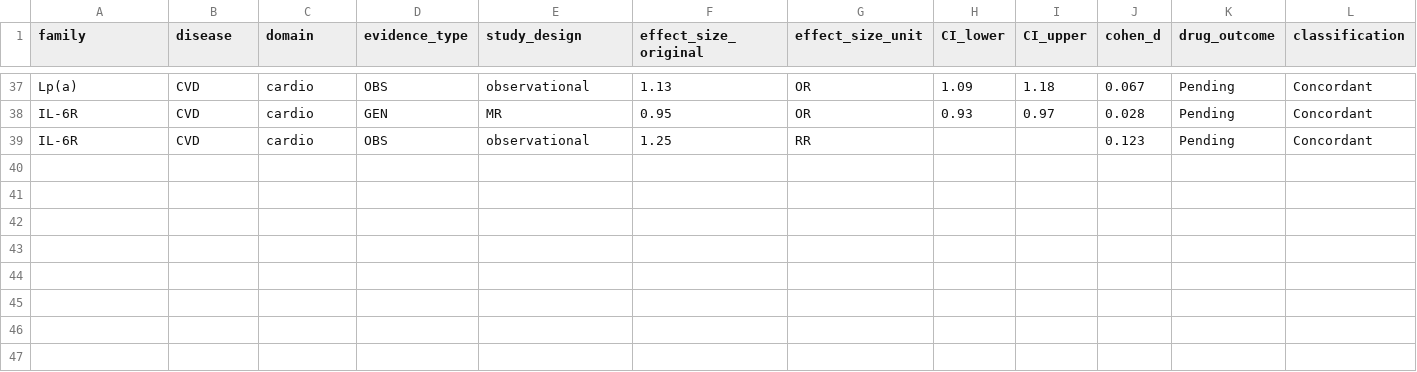
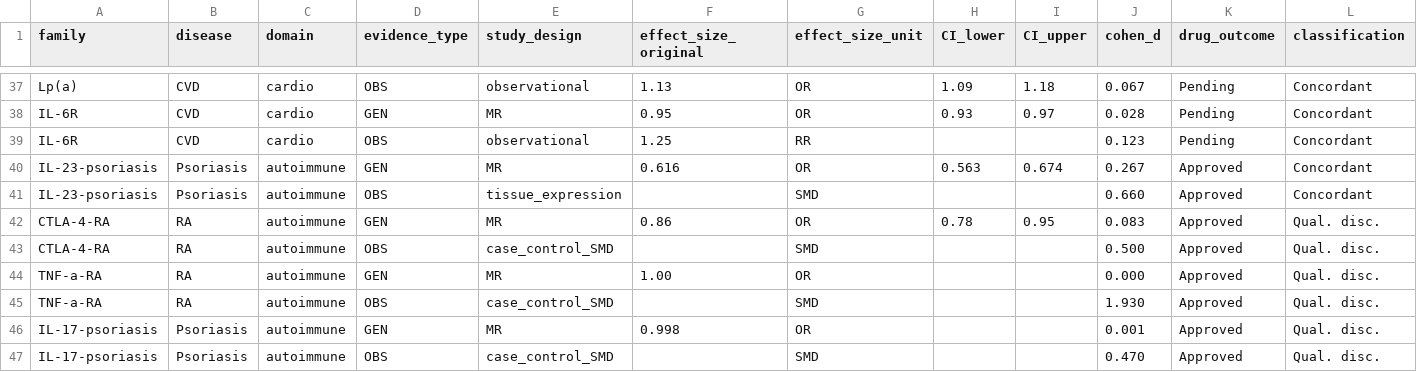
Before and after one commit to elliottower/cross-design-evidence-discordance, a CSV file: paper/supplementary_data.csv, drawn as a sheet; only a part is shown, gaps mark what is left out; rows hold the shown columns only; the diff covers the shown part only; the diff names each change by its address in the sheet, - before the commit and + after, or states it on an @@ line.

Commit message:
Autoimmune extension + ablation: sourced OBS, verified citations, cross-type vs MR-only
Classifier changes:
- Added 8 autoimmune families with sourced OBS values (TNF SMD=1.93,
  IL-17 SMD=0.47, IL-23 tissue, CTLA-4/JAK-STAT/CD20 author-estimated)
- IL-4Ra-AD marked construct-limited (IL-13 not IL-4 dominant)
- IL-1b-CVD reclassified: MR null/adverse (IL-1Ra increases CAD risk)
- Domain separation: autoimmune never pooled with neuro/cardio
- obs_d_direct field for direct SMD input bypassing Chinn conversion
- obs_type and obs_sourcing tracking fields
- Added ablation analysis: cross-type rule identical to MR-only
  (zero McNemar disagreements across 22 scored families)

Citation fixes (verified against PubMed/DOI primary sources):
- barton2009ctla4 -> daha2009ctla4 (Daha NA et al., correct authors)
- li2025raMRtargets -> liu2025raMRtargets (Liu G et al., correct authors)
- Zero VERIFY flags remain
- Killed phantom "FCRL3-CD20" label (instrument is per-SD FCRL3 protein)

Tests: 42/42 passing

```diff
--- a/paper/supplementary_data.csv
+++ b/paper/supplementary_data.csv
+row 40: IL-23-psoriasis | Psoriasis | autoimmune | GEN | MR | 0.616 | OR | 0.563 | 0.674 | 0.267 | Approved | Concordant
+row 41: IL-23-psoriasis | Psoriasis | autoimmune | OBS | tissue_expression |  | SMD |  |  | 0.660 | Approved | Concordant
+row 42: CTLA-4-RA | RA | autoimmune | GEN | MR | 0.86 | OR | 0.78 | 0.95 | 0.083 | Approved | Qual. disc.
+row 43: CTLA-4-RA | RA | autoimmune | OBS | case_control_SMD |  | SMD |  |  | 0.500 | Approved | Qual. disc.
+row 44: TNF-a-RA | RA | autoimmune | GEN | MR | 1.00 | OR |  |  | 0.000 | Approved | Qual. disc.
+row 45: TNF-a-RA | RA | autoimmune | OBS | case_control_SMD |  | SMD |  |  | 1.930 | Approved | Qual. disc.
+row 46: IL-17-psoriasis | Psoriasis | autoimmune | GEN | MR | 0.998 | OR |  |  | 0.001 | Approved | Qual. disc.
+row 47: IL-17-psoriasis | Psoriasis | autoimmune | OBS | case_control_SMD |  | SMD |  |  | 0.470 | Approved | Qual. disc.
```
Also changed, not shown: 8 added rows and 1 edited cell elsewhere in this file, 5 other files.
